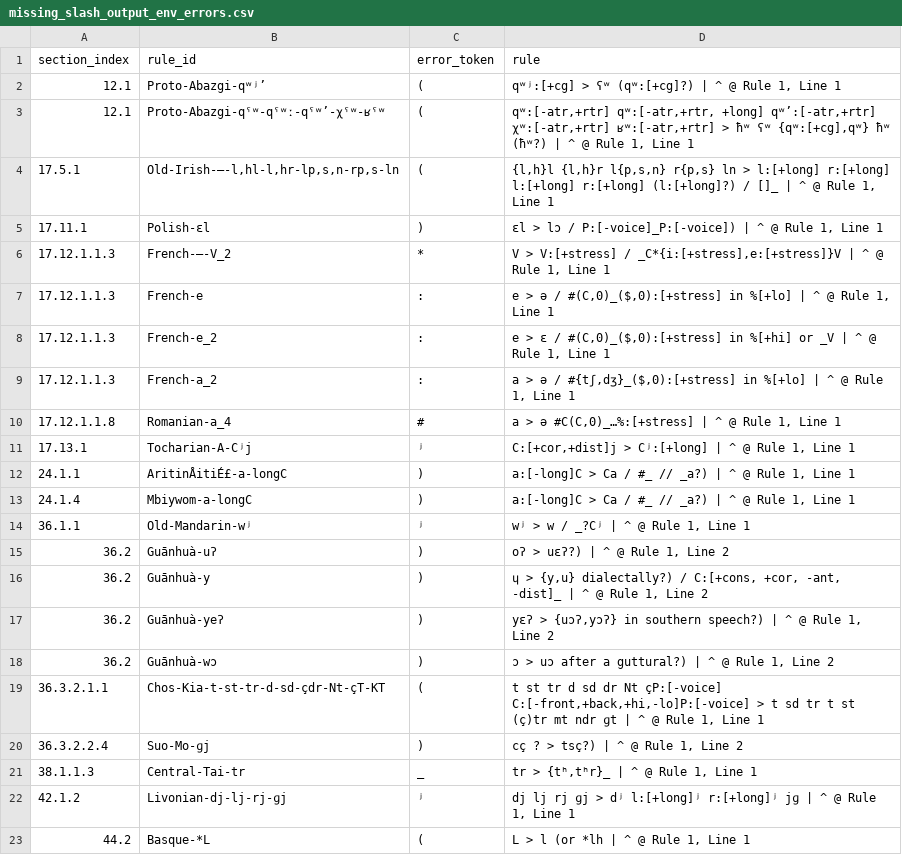
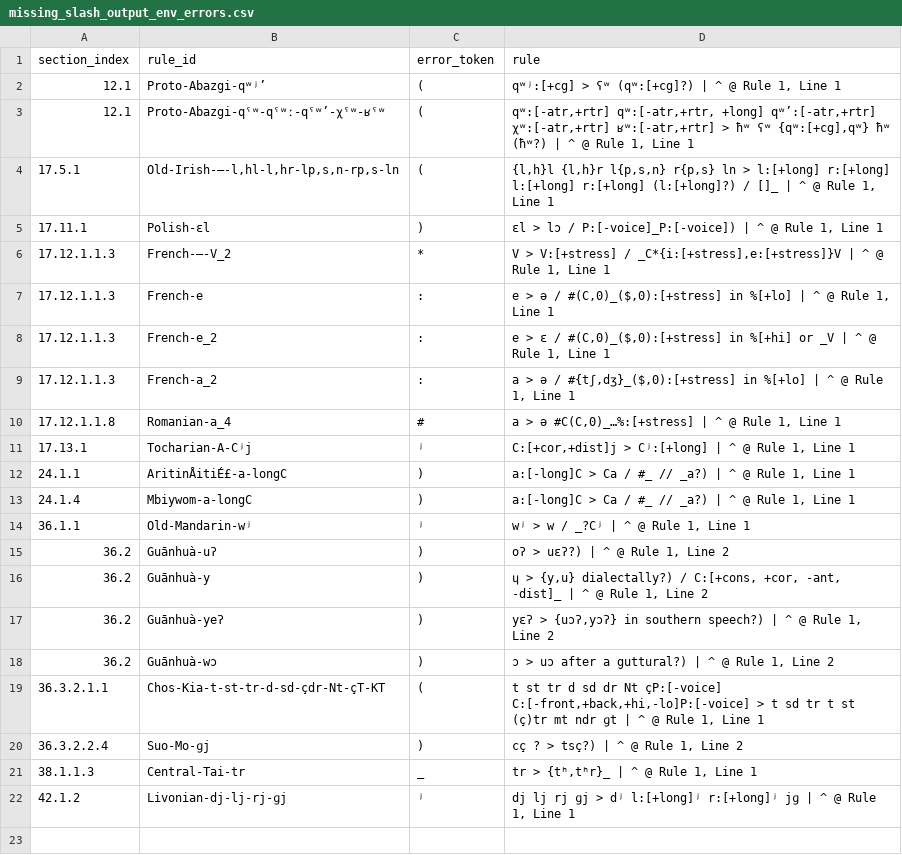
Before and after one commit to Pappa/conlanger, a CSV file: diagnostics/inventory/error_clusters/missing_slash_output_env_errors.csv, drawn as a sheet.

```diff
--- a/diagnostics/inventory/error_clusters/missing_slash_output_env_errors.csv
+++ b/diagnostics/inventory/error_clusters/missing_slash_output_env_errors.csv
@@ -22,2 +22 @@ section_index,rule_id,error_token,rule
 42.1.2,Livonian-dj-lj-rj-ɡj,ʲ,"dj lj rj ɡj > dʲ l:[+long]ʲ r:[+long]ʲ jɡ | ^ @ Rule 1, Line 1"
-44.2,Basque-*L,(,"L > l (or *lh | ^ @ Rule 1, Line 1"
```
Also changed, not shown: diagnostics/inventory/error_clusters/expected_ipa_errors.csv, diagnostics/inventory/error_clusters/expected_underscore_errors.csv, 7 other files.
